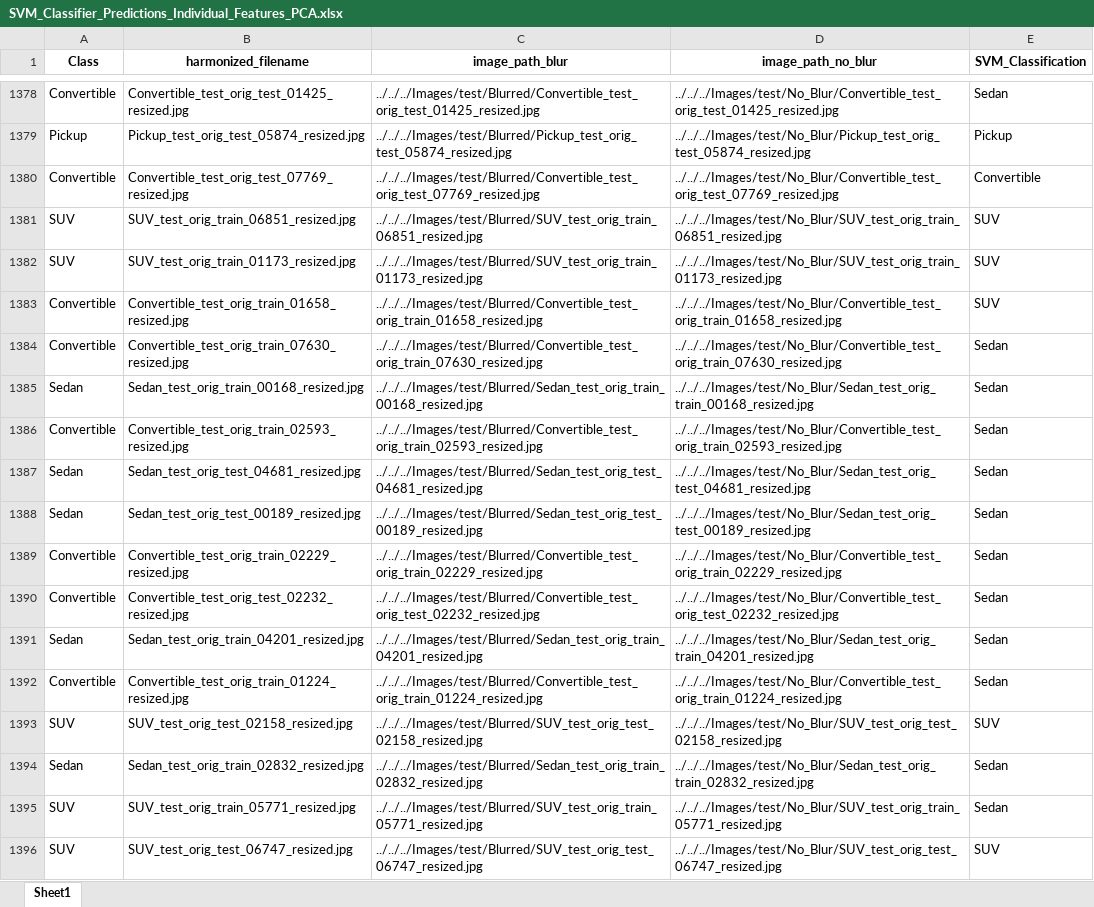
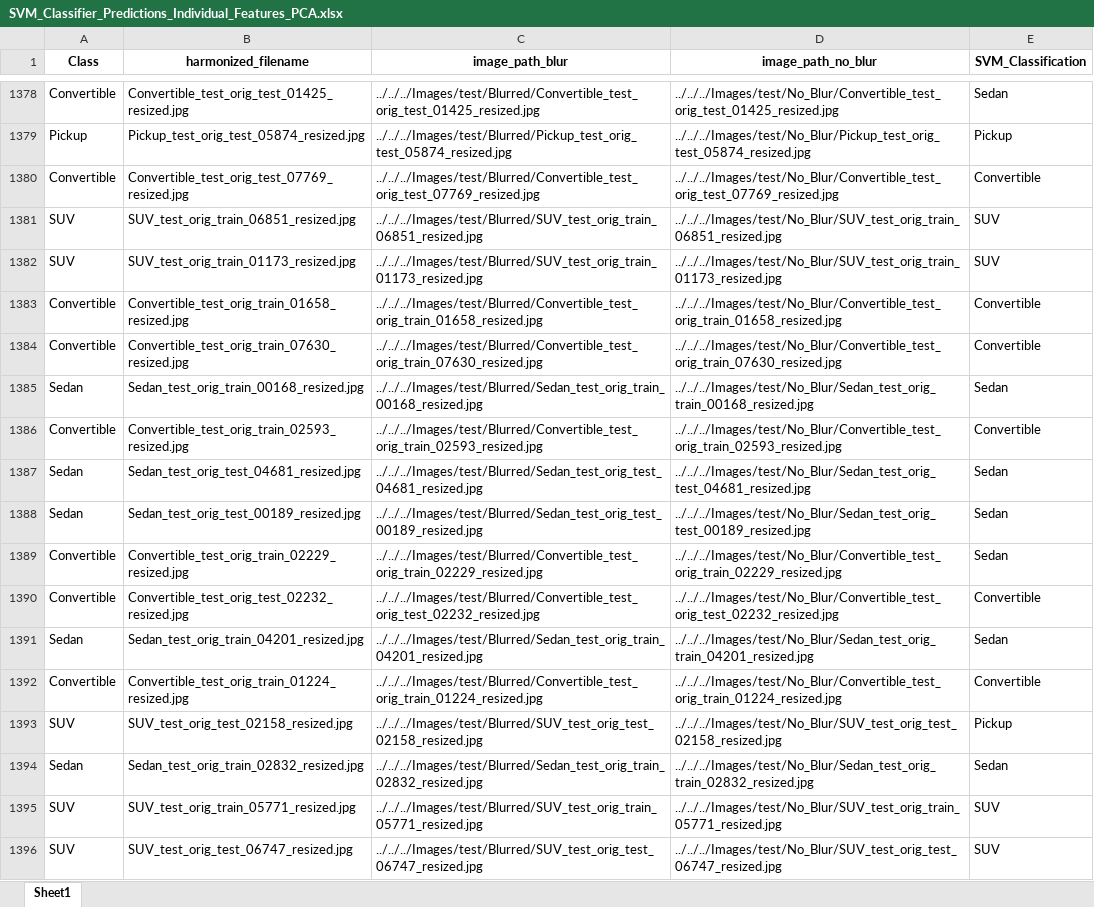
Before and after one commit to ijyliu/computer-vision-project, an Excel workbook: Data/Predictions/SVM/SVM_Classifier_Predictions_Individual_Features_PCA.xlsx, sheet Sheet1, drawn as a sheet; only a part is shown, gaps mark what is left out; values as stored, in another font and other column widths than the file's, no borders; the diff covers the shown part only; the diff names each change by its address in the sheet, - before the commit and + after, or states it on an @@ line.

```diff
--- a/Data/Predictions/SVM/SVM_Classifier_Predictions_Individual_Features_PCA.xlsx (sheet Sheet1)
+++ b/Data/Predictions/SVM/SVM_Classifier_Predictions_Individual_Features_PCA.xlsx (sheet Sheet1)
-E1383 (SVM_Classification): SUV
+E1383 (SVM_Classification): Convertible
-E1384 (SVM_Classification): Sedan
+E1384 (SVM_Classification): Convertible
-E1386 (SVM_Classification): Sedan
+E1386 (SVM_Classification): Convertible
-E1390 (SVM_Classification): Sedan
+E1390 (SVM_Classification): Convertible
-E1392 (SVM_Classification): Sedan
+E1392 (SVM_Classification): Convertible
-E1393 (SVM_Classification): SUV
+E1393 (SVM_Classification): Pickup
-E1395 (SVM_Classification): Sedan
+E1395 (SVM_Classification): SUV
```
Also changed, not shown: 508 edited cells elsewhere in this sheet, Data/Predictions/SVM/SVM_Classifier_Predictions_All_Features_PCA.xlsx, Data/Predictions/SVM/SVM_Classifier_Predictions_VGG.xlsx, 12 other files.
